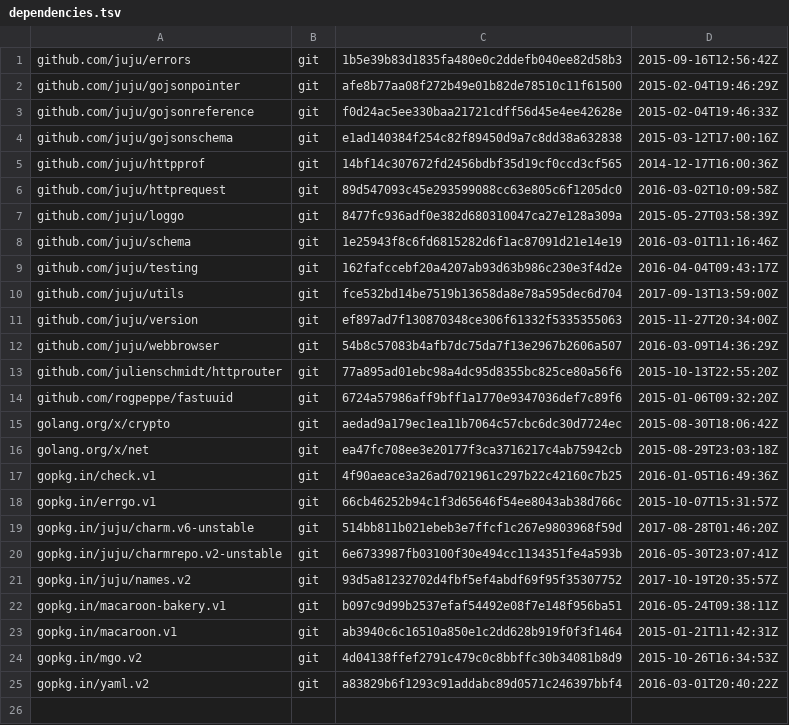
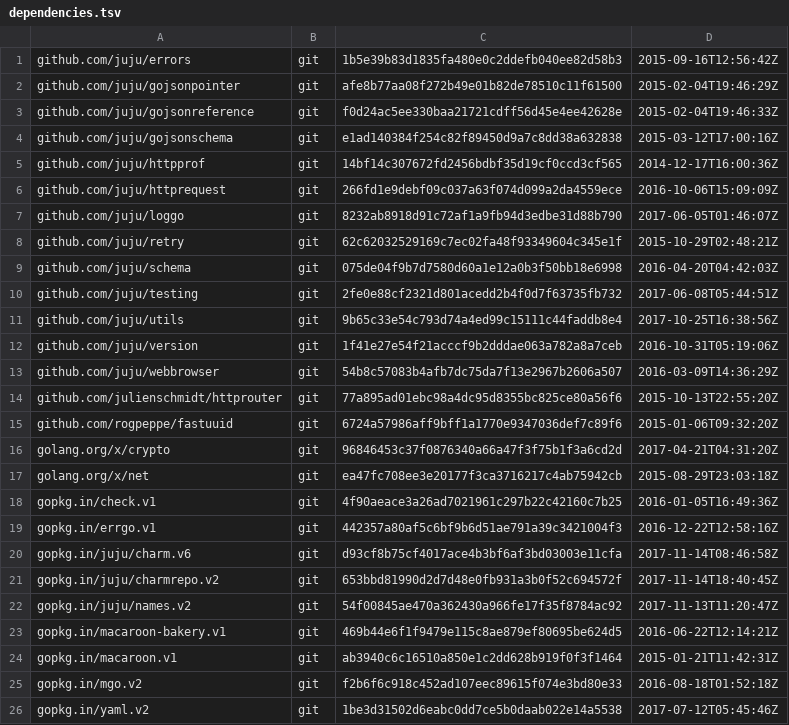
Before and after one commit to juju/bundlechanges, a TSV file: dependencies.tsv, drawn as a sheet.

Commit message:
Update deps to use stable version of charm and charmrepo

```diff
--- a/dependencies.tsv
+++ b/dependencies.tsv
@@ -5,8 +5,9 @@ github.com/juju/gojsonschema	git	e1ad140384f254c82f89450d9a7c8dd38a632838	2015-0
 github.com/juju/httpprof	git	14bf14c307672fd2456bdbf35d19cf0ccd3cf565	2014-12-17T16:00:36Z
-github.com/juju/httprequest	git	89d547093c45e293599088cc63e805c6f1205dc0	2016-03-02T10:09:58Z
-github.com/juju/loggo	git	8477fc936adf0e382d680310047ca27e128a309a	2015-05-27T03:58:39Z
-github.com/juju/schema	git	1e25943f8c6fd6815282d6f1ac87091d21e14e19	2016-03-01T11:16:46Z
-github.com/juju/testing	git	162fafccebf20a4207ab93d63b986c230e3f4d2e	2016-04-04T09:43:17Z
-github.com/juju/utils	git	fce532bd14be7519b13658da8e78a595dec6d704	2017-09-13T13:59:00Z
-github.com/juju/version	git	ef897ad7f130870348ce306f61332f5335355063	2015-11-27T20:34:00Z
+github.com/juju/httprequest	git	266fd1e9debf09c037a63f074d099a2da4559ece	2016-10-06T15:09:09Z
+github.com/juju/loggo	git	8232ab8918d91c72af1a9fb94d3edbe31d88b790	2017-06-05T01:46:07Z
+github.com/juju/retry	git	62c62032529169c7ec02fa48f93349604c345e1f	2015-10-29T02:48:21Z
+github.com/juju/schema	git	075de04f9b7d7580d60a1e12a0b3f50bb18e6998	2016-04-20T04:42:03Z
+github.com/juju/testing	git	2fe0e88cf2321d801acedd2b4f0d7f63735fb732	2017-06-08T05:44:51Z
+github.com/juju/utils	git	9b65c33e54c793d74a4ed99c15111c44faddb8e4	2017-10-25T16:38:56Z
+github.com/juju/version	git	1f41e27e54f21acccf9b2dddae063a782a8a7ceb	2016-10-31T05:19:06Z
 github.com/juju/webbrowser	git	54b8c57083b4afb7dc75da7f13e2967b2606a507	2016-03-09T14:36:29Z
@@ -14,12 +15,12 @@ github.com/julienschmidt/httprouter	git	77a895ad01ebc98a4dc95d8355bc825ce80a56f6
 github.com/rogpeppe/fastuuid	git	6724a57986aff9bff1a1770e9347036def7c89f6	2015-01-06T09:32:20Z
-golang.org/x/crypto	git	aedad9a179ec1ea11b7064c57cbc6dc30d7724ec	2015-08-30T18:06:42Z
+golang.org/x/crypto	git	96846453c37f0876340a66a47f3f75b1f3a6cd2d	2017-04-21T04:31:20Z
 golang.org/x/net	git	ea47fc708ee3e20177f3ca3716217c4ab75942cb	2015-08-29T23:03:18Z
 gopkg.in/check.v1	git	4f90aeace3a26ad7021961c297b22c42160c7b25	2016-01-05T16:49:36Z
-gopkg.in/errgo.v1	git	66cb46252b94c1f3d65646f54ee8043ab38d766c	2015-10-07T15:31:57Z
-gopkg.in/juju/charm.v6-unstable	git	514bb811b021ebeb3e7ffcf1c267e9803968f59d	2017-08-28T01:46:20Z
-gopkg.in/juju/charmrepo.v2-unstable	git	6e6733987fb03100f30e494cc1134351fe4a593b	2016-05-30T23:07:41Z
-gopkg.in/juju/names.v2	git	93d5a81232702d4fbf5ef4abdf69f95f35307752	2017-10-19T20:35:57Z
-gopkg.in/macaroon-bakery.v1	git	b097c9d99b2537efaf54492e08f7e148f956ba51	2016-05-24T09:38:11Z
+gopkg.in/errgo.v1	git	442357a80af5c6bf9b6d51ae791a39c3421004f3	2016-12-22T12:58:16Z
+gopkg.in/juju/charm.v6	git	d93cf8b75cf4017ace4b3bf6af3bd03003e11cfa	2017-11-14T08:46:58Z
+gopkg.in/juju/charmrepo.v2	git	653bbd81990d2d7d48e0fb931a3b0f52c694572f	2017-11-14T18:40:45Z
+gopkg.in/juju/names.v2	git	54f00845ae470a362430a966fe17f35f8784ac92	2017-11-13T11:20:47Z
+gopkg.in/macaroon-bakery.v1	git	469b44e6f1f9479e115c8ae879ef80695be624d5	2016-06-22T12:14:21Z
 gopkg.in/macaroon.v1	git	ab3940c6c16510a850e1c2dd628b919f0f3f1464	2015-01-21T11:42:31Z
-gopkg.in/mgo.v2	git	4d04138ffef2791c479c0c8bbffc30b34081b8d9	2015-10-26T16:34:53Z
-gopkg.in/yaml.v2	git	a83829b6f1293c91addabc89d0571c246397bbf4	2016-03-01T20:40:22Z
+gopkg.in/mgo.v2	git	f2b6f6c918c452ad107eec89615f074e3bd80e33	2016-08-18T01:52:18Z
+gopkg.in/yaml.v2	git	1be3d31502d6eabc0dd7ce5b0daab022e14a5538	2017-07-12T05:45:46Z
```
Also changed, not shown: 6 other files.
